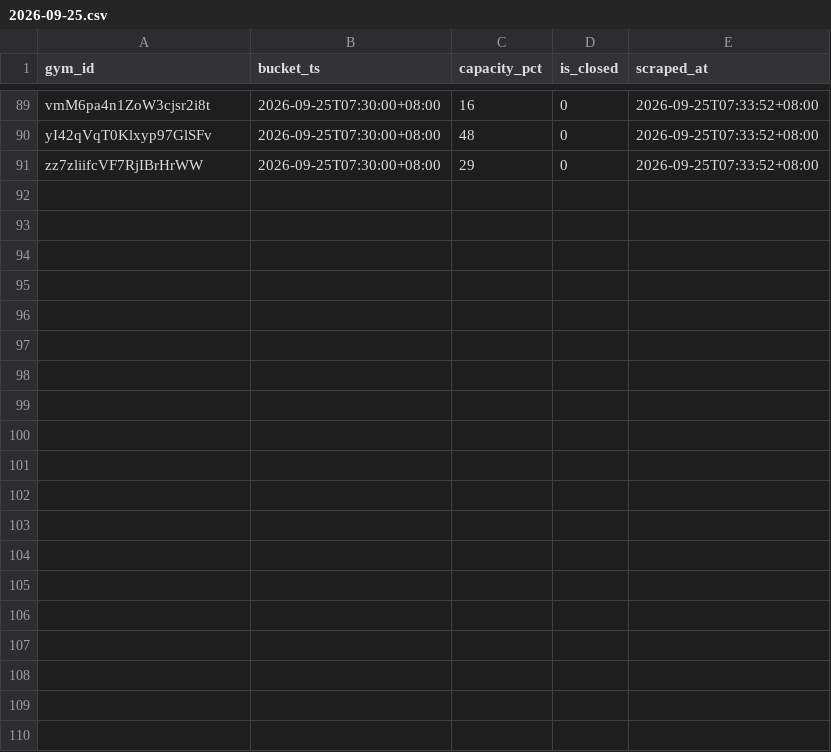
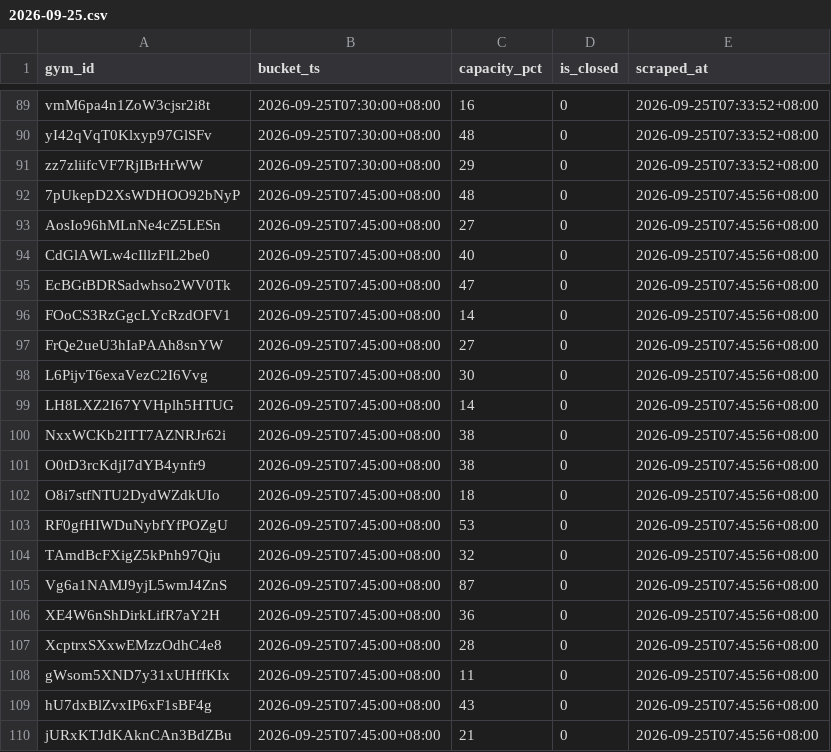
Before and after one commit to geraldlim8-max/activesg-gym-crowd, a CSV file: data/days/2026-09-25.csv, drawn as a sheet; only a part is shown, gaps mark what is left out; the diff covers the shown part only.

Commit message:
data: slot 2026-09-25T07:45:00+08:00 (1590 rows)

```diff
--- a/data/days/2026-09-25.csv
+++ b/data/days/2026-09-25.csv
@@ -91 +91,20 @@ yI42qVqT0Klxyp97GlSFv,2026-09-25T07:30:00+08:00,48,0,2026-09-25T07:33:52+08:00
 zz7zliifcVF7RjIBrHrWW,2026-09-25T07:30:00+08:00,29,0,2026-09-25T07:33:52+08:00
+7pUkepD2XsWDHOO92bNyP,2026-09-25T07:45:00+08:00,48,0,2026-09-25T07:45:56+08:00
+AosIo96hMLnNe4cZ5LESn,2026-09-25T07:45:00+08:00,27,0,2026-09-25T07:45:56+08:00
+CdGlAWLw4cIllzFlL2be0,2026-09-25T07:45:00+08:00,40,0,2026-09-25T07:45:56+08:00
+EcBGtBDRSadwhso2WV0Tk,2026-09-25T07:45:00+08:00,47,0,2026-09-25T07:45:56+08:00
+FOoCS3RzGgcLYcRzdOFV1,2026-09-25T07:45:00+08:00,14,0,2026-09-25T07:45:56+08:00
+FrQe2ueU3hIaPAAh8snYW,2026-09-25T07:45:00+08:00,27,0,2026-09-25T07:45:56+08:00
+L6PijvT6exaVezC2I6Vvg,2026-09-25T07:45:00+08:00,30,0,2026-09-25T07:45:56+08:00
+LH8LXZ2I67YVHplh5HTUG,2026-09-25T07:45:00+08:00,14,0,2026-09-25T07:45:56+08:00
+NxxWCKb2ITT7AZNRJr62i,2026-09-25T07:45:00+08:00,38,0,2026-09-25T07:45:56+08:00
+O0tD3rcKdjI7dYB4ynfr9,2026-09-25T07:45:00+08:00,38,0,2026-09-25T07:45:56+08:00
+O8i7stfNTU2DydWZdkUIo,2026-09-25T07:45:00+08:00,18,0,2026-09-25T07:45:56+08:00
+RF0gfHIWDuNybfYfPOZgU,2026-09-25T07:45:00+08:00,53,0,2026-09-25T07:45:56+08:00
+TAmdBcFXigZ5kPnh97Qju,2026-09-25T07:45:00+08:00,32,0,2026-09-25T07:45:56+08:00
+Vg6a1NAMJ9yjL5wmJ4ZnS,2026-09-25T07:45:00+08:00,87,0,2026-09-25T07:45:56+08:00
+XE4W6nShDirkLifR7aY2H,2026-09-25T07:45:00+08:00,36,0,2026-09-25T07:45:56+08:00
+XcptrxSXxwEMzzOdhC4e8,2026-09-25T07:45:00+08:00,28,0,2026-09-25T07:45:56+08:00
+gWsom5XND7y31xUHffKIx,2026-09-25T07:45:00+08:00,11,0,2026-09-25T07:45:56+08:00
+hU7dxBlZvxIP6xF1sBF4g,2026-09-25T07:45:00+08:00,43,0,2026-09-25T07:45:56+08:00
+jURxKTJdKAknCAn3BdZBu,2026-09-25T07:45:00+08:00,21,0,2026-09-25T07:45:56+08:00
```
Also changed, not shown: 11 added rows elsewhere in this file, 1 other file.
